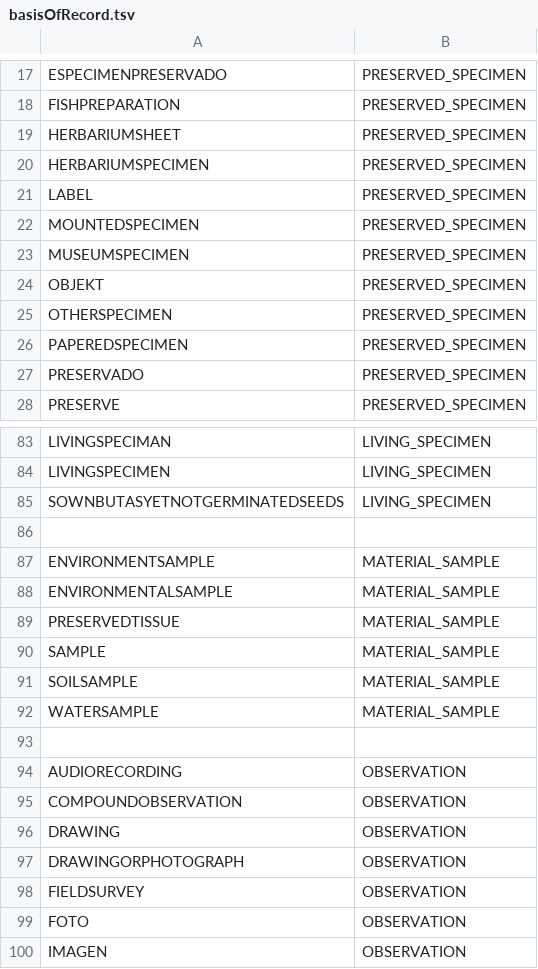
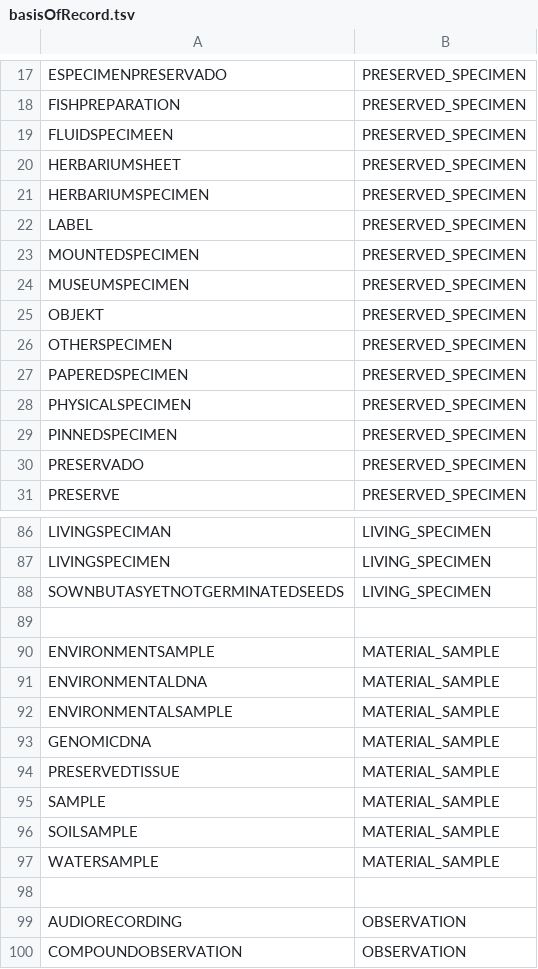
Before and after one commit to gbif/parsers, a TSV file: src/main/resources/dictionaries/parse/basisOfRecord.tsv, drawn as a sheet; only a part is shown, gaps mark what is left out; the shorter side is filled out with more unchanged rows; the diff names each change by its address in the sheet, - before the commit and + after, or states it on an @@ line.

Commit message:
BasisOfRecord values for environmental DNA and genomic DNA.
Plus a few noticed from the current data.

See https://github.com/gbif/pipelines/issues/538
See https://github.com/gbif/gbif-api/issues/84

```diff
--- a/src/main/resources/dictionaries/parse/basisOfRecord.tsv
+++ b/src/main/resources/dictionaries/parse/basisOfRecord.tsv
+row 19: FLUIDSPECIMEEN | PRESERVED_SPECIMEN
+row 28: PHYSICALSPECIMEN | PRESERVED_SPECIMEN
+row 29: PINNEDSPECIMEN | PRESERVED_SPECIMEN
+row 91: ENVIRONMENTALDNA | MATERIAL_SAMPLE
+row 93: GENOMICDNA | MATERIAL_SAMPLE
```
